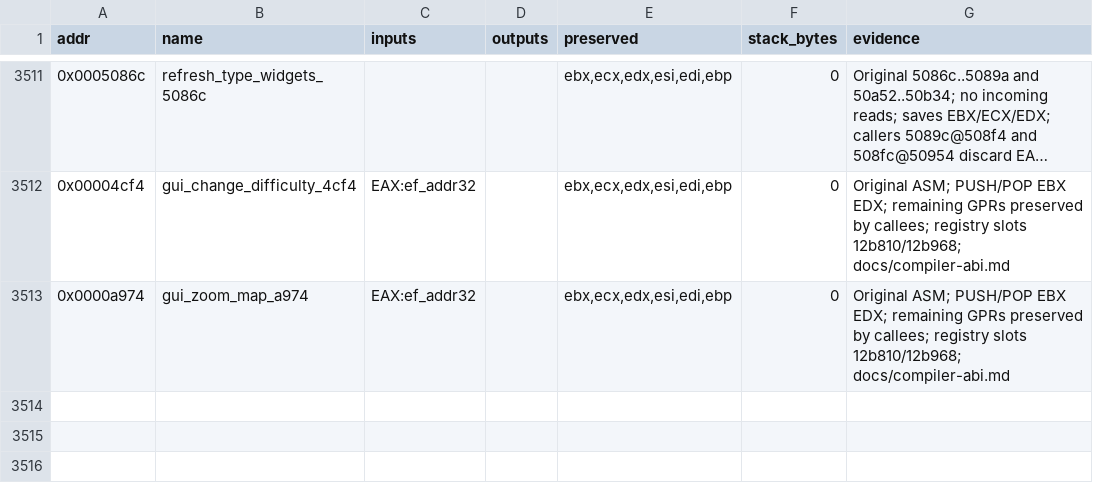
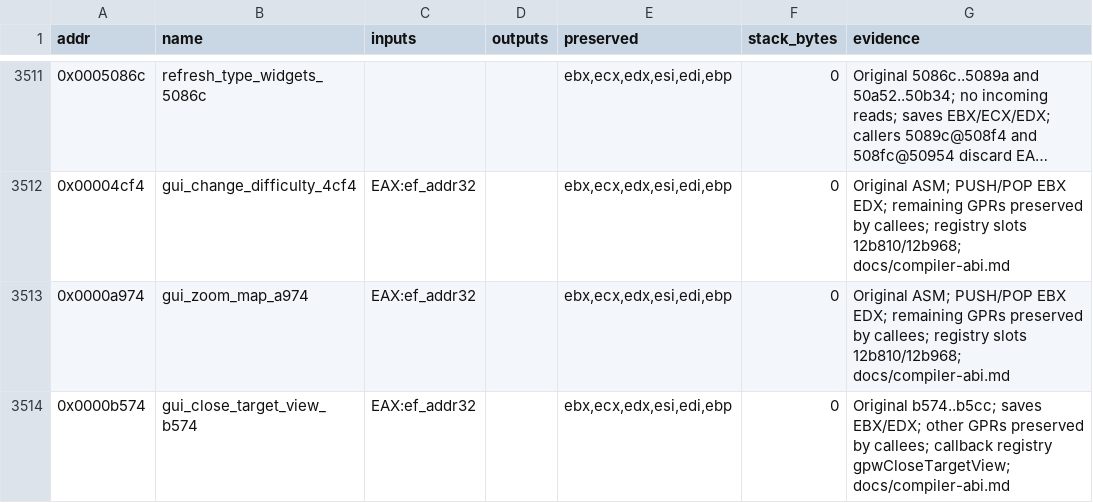
Before and after one commit to Grumbel/ef2000-port, a TSV file: decomp/symbols/signatures.tsv, drawn as a sheet; only a part is shown, gaps mark what is left out; long unchanged cells end in …; the diff names each change by its address in the sheet, - before the commit and + after, or states it on an @@ line.

```diff
--- a/decomp/symbols/signatures.tsv
+++ b/decomp/symbols/signatures.tsv
+row 3514: 0x0000b574 | gui_close_target_view_b574 | EAX:ef_addr32 |  | ebx,ecx,edx,esi,edi,ebp | 0 | Original b574..b5cc; saves EBX/EDX; other GPRs preserved by callees; callback registry gpwCloseTargetView; docs/compiler-abi.md
```
Also changed, not shown: decomp/symbols/globals.tsv, decomp/symbols/hybrid-exclude.tsv, 5 other files.
